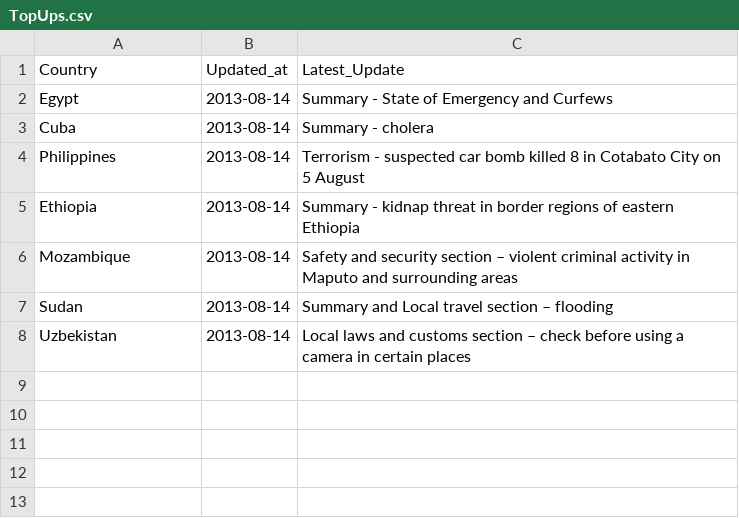
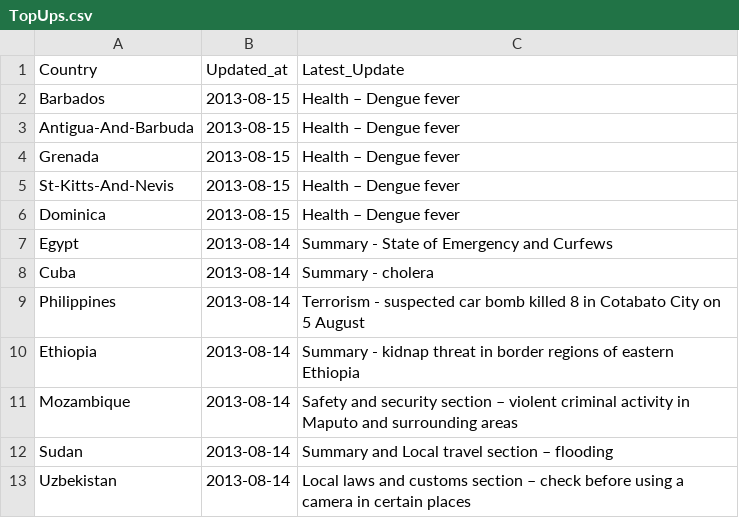
Before and after one commit to DPCollins/FCO2, a CSV file: TopUps.csv, drawn as a sheet.

Commit message:
automated update

```diff
--- a/TopUps.csv
+++ b/TopUps.csv
@@ -1,2 +1,7 @@
 Country,Updated_at,Latest_Update
+Barbados,2013-08-15, Health – Dengue fever
+Antigua-And-Barbuda,2013-08-15, Health – Dengue fever
+Grenada,2013-08-15, Health – Dengue fever
+St-Kitts-And-Nevis,2013-08-15, Health – Dengue fever
+Dominica,2013-08-15, Health – Dengue fever
 Egypt,2013-08-14, Summary - State of Emergency and Curfews
```
